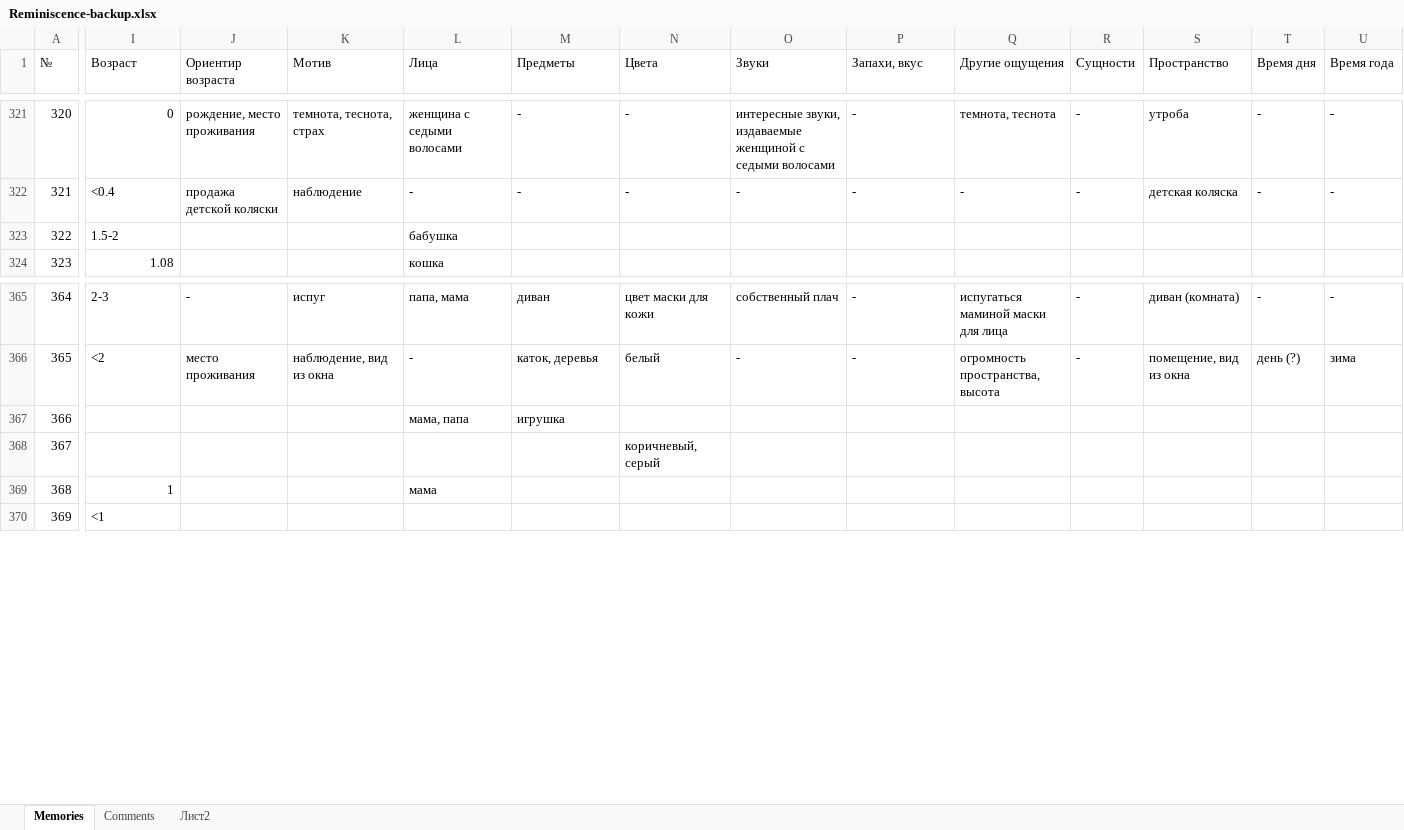
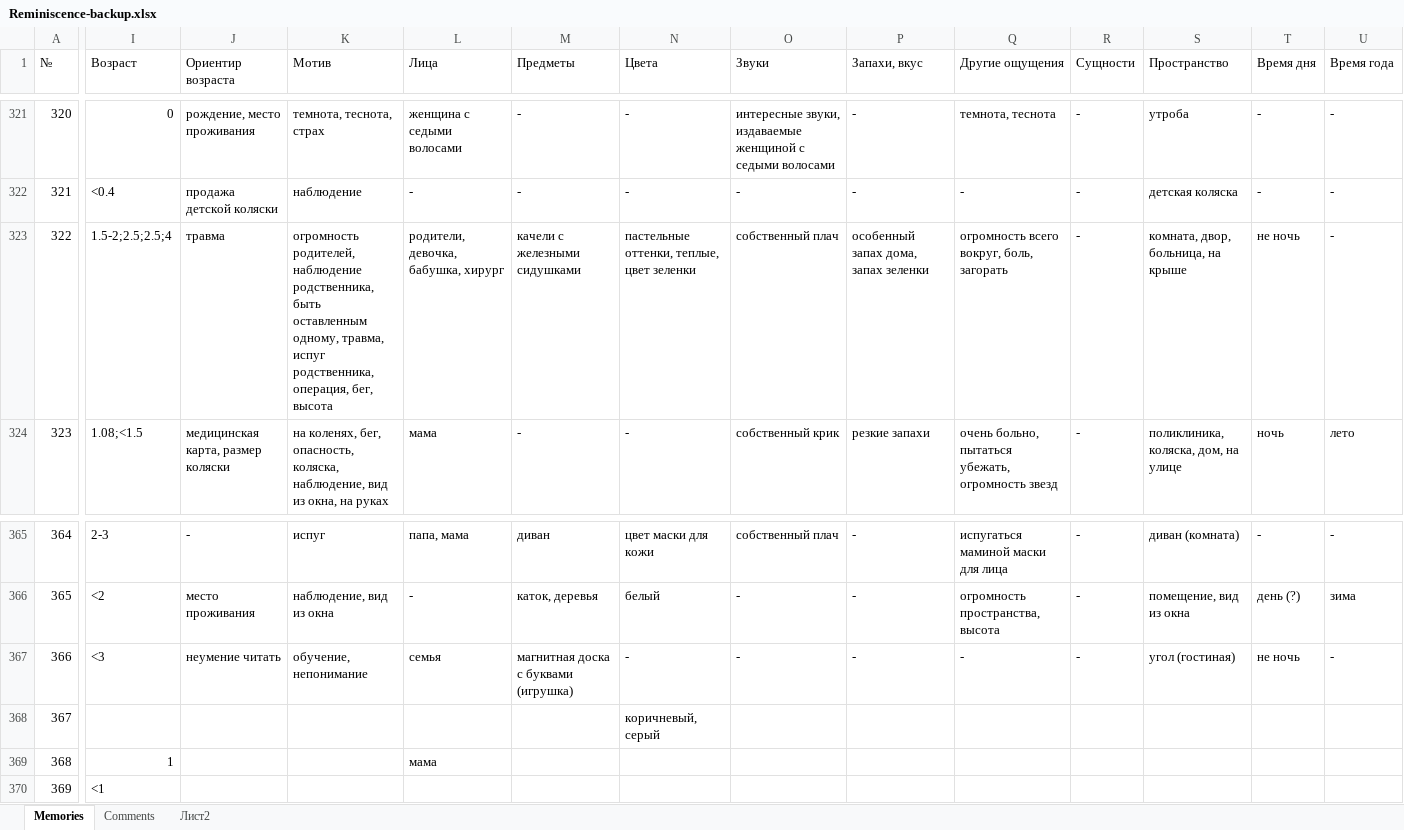
Before and after one commit to matyushkin/reminiscence, an Excel workbook: Reminiscence-backup.xlsx, sheet Memories, drawn as a sheet; only a part is shown, gaps mark what is left out; values as stored, in another font and other column widths than the file's, no cell formats; charts and pictures and conditional formats not drawn; the diff covers the shown part only; the diff names each change by its address in the sheet, - before the commit and + after, or states it on an @@ line.

Commit message:
Обновлен бэкап датасета

```diff
--- a/Reminiscence-backup.xlsx (sheet Memories)
+++ b/Reminiscence-backup.xlsx (sheet Memories)
-I323 (Возраст): 1.5-2
+I323 (Возраст): 1.5-2;2.5;2.5;4
-J323 (Ориентир возраста): (empty)
+J323 (Ориентир возраста): травма
-K323 (Мотив): (empty)
+K323 (Мотив): огромность родителей, наблюдение родственника, быть оставленным одному, травма, испуг родственника, операция, бег, высота
-L323 (Лица): бабушка
+L323 (Лица): родители, девочка, бабушка, хирург
-M323 (Предметы): (empty)
+M323 (Предметы): качели с железными сидушками
-N323 (Цвета): (empty)
+N323 (Цвета): пастельные оттенки, теплые, цвет зеленки
-O323 (Звуки): (empty)
+O323 (Звуки): собственный плач
-P323 (Запахи, вкус): (empty)
+P323 (Запахи, вкус): особенный запах дома, запах зеленки
-Q323 (Другие ощущения): (empty)
+Q323 (Другие ощущения): огромность всего вокруг, боль, загорать
-R323:R324 (Сущности): (empty)
+R323:R324 (Сущности): -
-S323 (Пространство): (empty)
+S323 (Пространство): комната, двор, больница, на крыше
-T323 (Время дня): (empty)
+T323 (Время дня): не ночь
-U323 (Время года): (empty)
+U323 (Время года): -
-I324 (Возраст): 1.08
+I324 (Возраст): 1.08;<1.5
-J324 (Ориентир возраста): (empty)
+J324 (Ориентир возраста): медицинская карта, размер коляски
-K324 (Мотив): (empty)
+K324 (Мотив): на коленях, бег, опасность, коляска, наблюдение, вид из окна, на руках
-L324 (Лица): кошка
+L324 (Лица): мама
-M324 (Предметы): (empty)
+M324 (Предметы): -
-N324 (Цвета): (empty)
+N324 (Цвета): -
-O324 (Звуки): (empty)
+O324 (Звуки): собственный крик
-P324 (Запахи, вкус): (empty)
+P324 (Запахи, вкус): резкие запахи
-Q324 (Другие ощущения): (empty)
+Q324 (Другие ощущения): очень больно, пытаться убежать, огромность звезд
-S324 (Пространство): (empty)
+S324 (Пространство): поликлиника, коляска, дом, на улице
-T324 (Время дня): (empty)
+T324 (Время дня): ночь
-U324 (Время года): (empty)
+U324 (Время года): лето
-I367 (Возраст): (empty)
+I367 (Возраст): <3
-J367 (Ориентир возраста): (empty)
+J367 (Ориентир возраста): неумение читать
-K367 (Мотив): (empty)
+K367 (Мотив): обучение, непонимание
-L367 (Лица): мама, папа
+L367 (Лица): семья
-M367 (Предметы): игрушка
+M367 (Предметы): магнитная доска с буквами (игрушка)
-N367 (Цвета): (empty)
+N367 (Цвета): -
-O367 (Звуки): (empty)
+O367 (Звуки): -
-P367 (Запахи, вкус): (empty)
+P367 (Запахи, вкус): -
-Q367 (Другие ощущения): (empty)
+Q367 (Другие ощущения): -
-R367 (Сущности): (empty)
+R367 (Сущности): -
-S367 (Пространство): (empty)
+S367 (Пространство): угол (гостиная)
-T367 (Время дня): (empty)
+T367 (Время дня): не ночь
-U367 (Время года): (empty)
+U367 (Время года): -
```
Also changed, not shown: 76 edited cells elsewhere in this sheet, cell formats.
